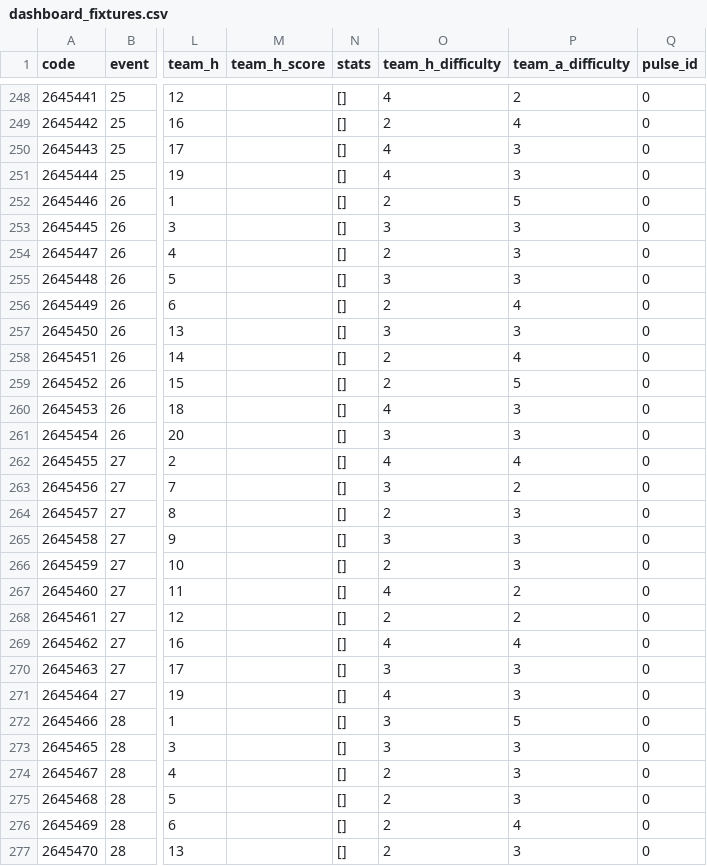
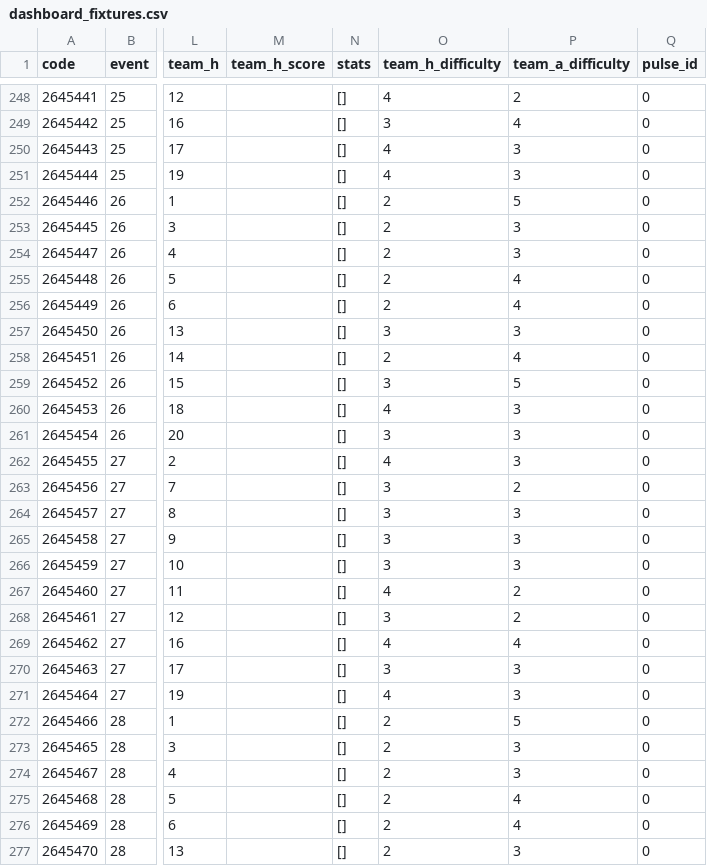
Before and after one commit to lucifer0096/FPL-Analytics, a CSV file: data/dashboard_fixtures.csv, drawn as a sheet; only a part is shown, gaps mark what is left out; the diff covers the shown part only; the diff names each change by its address in the sheet, - before the commit and + after, or states it on an @@ line.

```diff
--- a/data/dashboard_fixtures.csv
+++ b/data/dashboard_fixtures.csv
-O249 (team_h_difficulty): 2
+O249 (team_h_difficulty): 3
-O253 (team_h_difficulty): 3
+O253 (team_h_difficulty): 2
-O255 (team_h_difficulty): 3
+O255 (team_h_difficulty): 2
-P255 (team_a_difficulty): 3
+P255 (team_a_difficulty): 4
-O259 (team_h_difficulty): 2
+O259 (team_h_difficulty): 3
-P262 (team_a_difficulty): 4
+P262 (team_a_difficulty): 3
-O264 (team_h_difficulty): 2
+O264 (team_h_difficulty): 3
-O266 (team_h_difficulty): 2
+O266 (team_h_difficulty): 3
-O268 (team_h_difficulty): 2
+O268 (team_h_difficulty): 3
-O272:O273 (team_h_difficulty): 3
+O272:O273 (team_h_difficulty): 2
-P275 (team_a_difficulty): 3
+P275 (team_a_difficulty): 4
```
Also changed, not shown: 140 edited cells elsewhere in this file, 1 other file.
